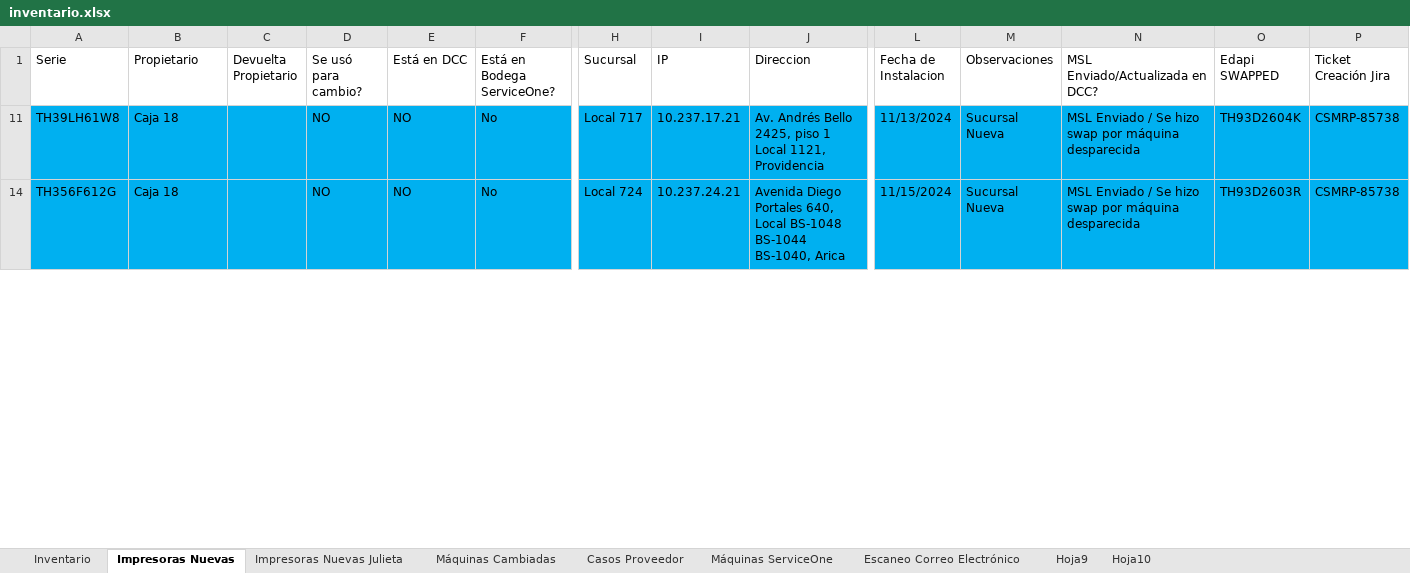
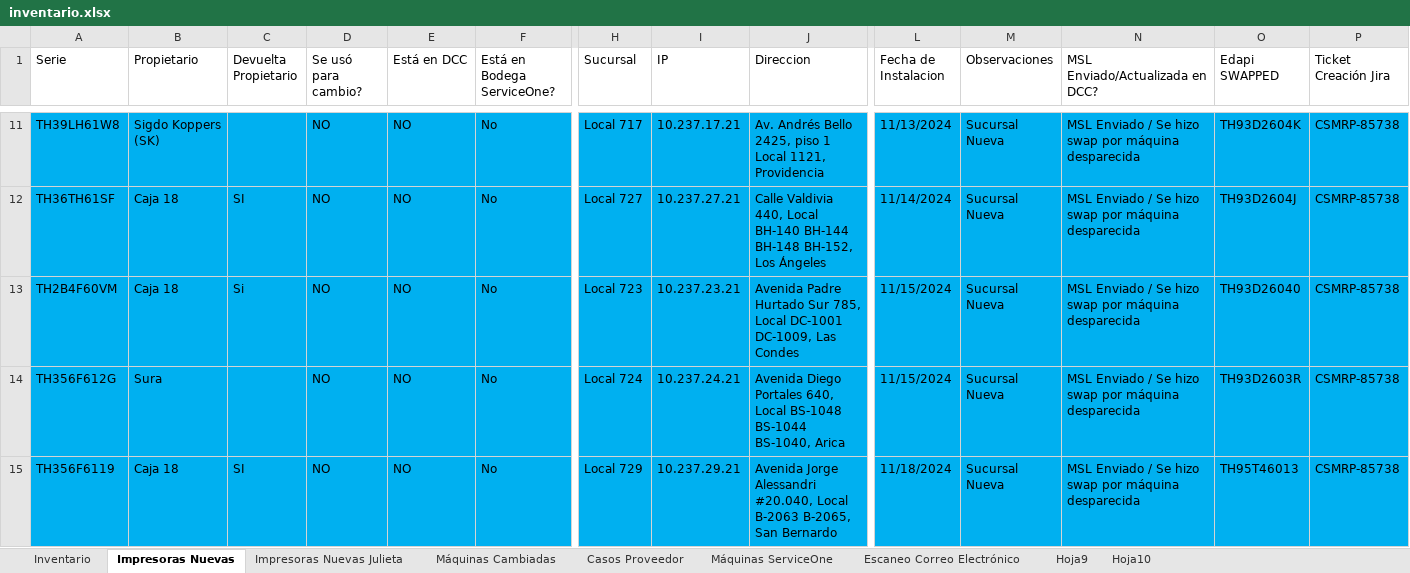
Before and after one commit to QuixoticAlter/Reportify, an Excel workbook: FASA/files/inventario.xlsx, sheet Impresoras Nuevas, drawn as a sheet; only a part is shown, gaps mark what is left out; values as stored, in another font and other column widths than the file's, no borders; conditional formats and table styles not drawn; rows hold the shown columns only; the diff covers the shown part only; the diff names each change by its address in the sheet, - before the commit and + after, or states it on an @@ line.

```diff
--- a/FASA/files/inventario.xlsx (sheet Impresoras Nuevas)
+++ b/FASA/files/inventario.xlsx (sheet Impresoras Nuevas)
-B11 (Propietario): Caja 18
+B11 (Propietario): Sigdo Koppers (SK)
+row 12: TH36TH61SF | Caja 18 | SI | NO | NO | No | Local 727 | 10.237.27.21 | Calle Valdivia 440, Local BH-140 BH-144 BH-148 BH-152, Los Ángeles | 11/14/2024 | Sucursal Nueva | MSL Enviado / Se hizo swap por máquina desparecida | TH93D2604J | CSMRP-85738
@@ row 13 unhidden: TH2B4F60VM | Caja 18 | Si | NO | NO | No | Local 723 | 10.237.23.21 | Avenida Padre Hurtado Sur 785, Local DC-1001 DC-1009, Las Condes | 11/15/2024 | Sucursal Nueva | MSL Enviado / Se hizo swap por máquina desparecida | TH93D26040 | CSMRP-85738 @@
-B14 (Propietario): Caja 18
+B14 (Propietario): Sura
+row 15: TH356F6119 | Caja 18 | SI | NO | NO | No | Local 729 | 10.237.29.21 | Avenida Jorge Alessandri #20.040, Local B-2063 B-2065, San Bernardo | 11/18/2024 | Sucursal Nueva | MSL Enviado / Se hizo swap por máquina desparecida | TH95T46013 | CSMRP-85738
```
Also changed, not shown: 13 added rows, 49 hidden or unhidden rows and 7 edited cells elsewhere in this sheet, sheet Máquinas Cambiadas, formulas that keep their value, hidden cells, FASA/files/consumable_levels.xlsx, FASA/files/mda_export.xlsx, 11 other files.
